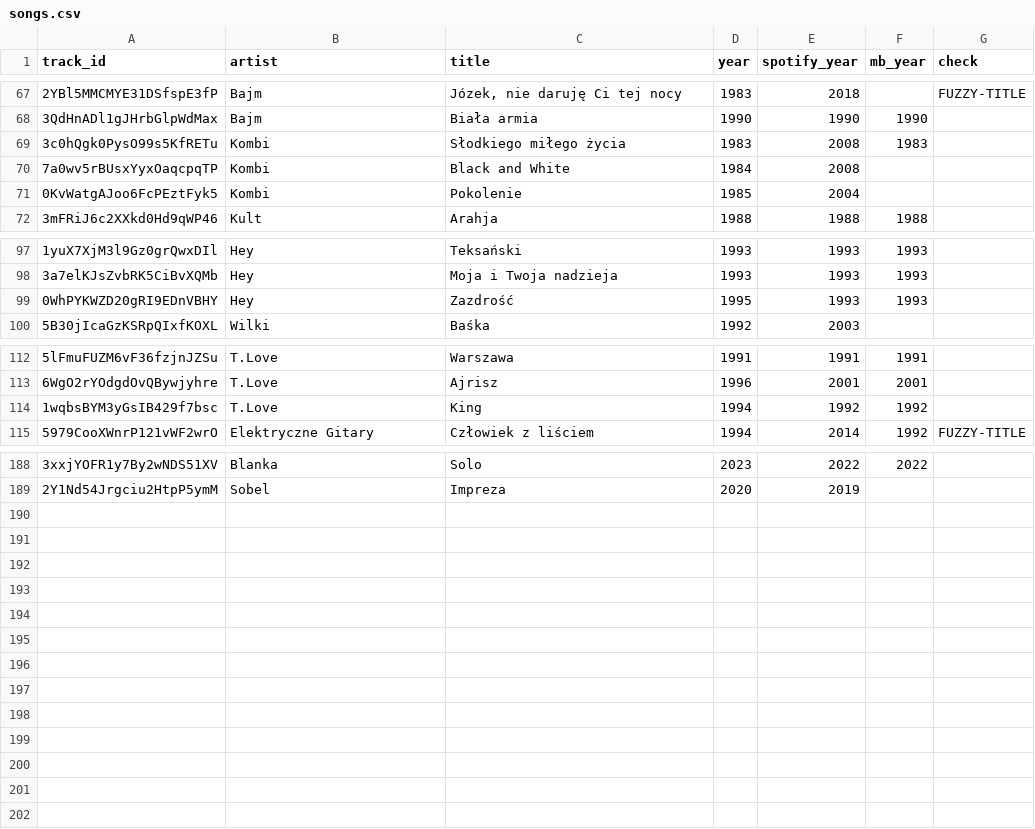
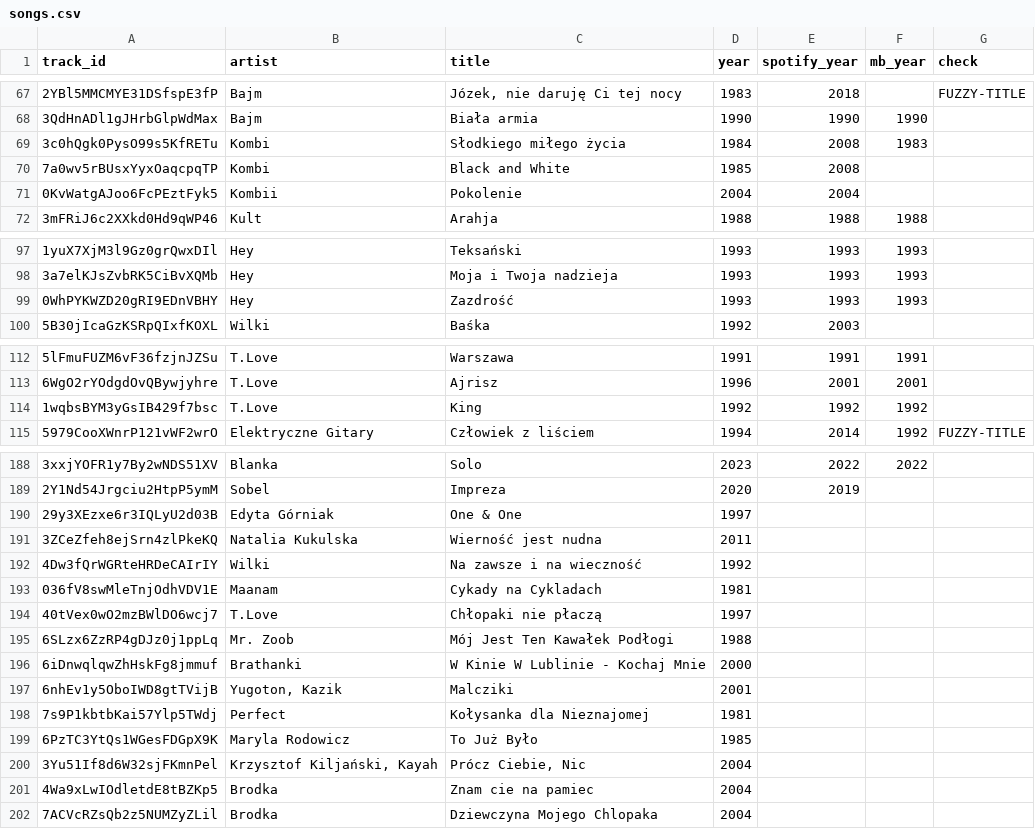
Before and after one commit to michalszpyruk/hitster, a CSV file: songs.csv, drawn as a sheet; only a part is shown, gaps mark what is left out; the diff covers the shown part only.

Commit message:
Kombi year fixes, year convention, audit tool

```diff
--- a/songs.csv
+++ b/songs.csv
@@ -68,5 +68,5 @@ track_id,artist,title,year,spotify_year,mb_year,check
 3QdHnADl1gJHrbGlpWdMax,Bajm,Biała armia,1990,1990,1990,
-3c0hQgk0PysO99s5KfRETu,Kombi,Słodkiego miłego życia,1983,2008,1983,
-7a0wv5rBUsxYyxOaqcpqTP,Kombi,Black and White,1984,2008,,
-0KvWatgAJoo6FcPEztFyk5,Kombi,Pokolenie,1985,2004,,
+3c0hQgk0PysO99s5KfRETu,Kombi,Słodkiego miłego życia,1984,2008,1983,
+7a0wv5rBUsxYyxOaqcpqTP,Kombi,Black and White,1985,2008,,
+0KvWatgAJoo6FcPEztFyk5,Kombii,Pokolenie,2004,2004,,
 3mFRiJ6c2XXkd0Hd9qWP46,Kult,Arahja,1988,1988,1988,
@@ -98,3 +98,3 @@ track_id,artist,title,year,spotify_year,mb_year,check
 3a7elKJsZvbRK5CiBvXQMb,Hey,Moja i Twoja nadzieja,1993,1993,1993,
-0WhPYKWZD20gRI9EDnVBHY,Hey,Zazdrość,1995,1993,1993,
+0WhPYKWZD20gRI9EDnVBHY,Hey,Zazdrość,1993,1993,1993,
 5B30jIcaGzKSRpQIxfKOXL,Wilki,Baśka,1992,2003,,
@@ -113,3 +113,3 @@ track_id,artist,title,year,spotify_year,mb_year,check
 6WgO2rYOdgdOvQBywjyhre,T.Love,Ajrisz,1996,2001,2001,
-1wqbsBYM3yGsIB429f7bsc,T.Love,King,1994,1992,1992,
+1wqbsBYM3yGsIB429f7bsc,T.Love,King,1992,1992,1992,
 5979CooXWnrP121vWF2wrO,Elektryczne Gitary,Człowiek z liściem,1994,2014,1992,FUZZY-TITLE
@@ -189 +189,14 @@ track_id,artist,title,year,spotify_year,mb_year,check
 2Y1Nd54Jrgciu2HtpP5ymM,Sobel,Impreza,2020,2019,,
+29y3XEzxe6r3IQLyU2d03B,Edyta Górniak,One & One,1997,,,
+3ZCeZfeh8ejSrn4zlPkeKQ,Natalia Kukulska,Wierność jest nudna,2011,,,
+4Dw3fQrWGRteHRDeCAIrIY,Wilki,Na zawsze i na wieczność,1992,,,
+036fV8swMleTnjOdhVDV1E,Maanam,Cykady na Cykladach,1981,,,
+40tVex0wO2mzBWlDO6wcj7,T.Love,Chłopaki nie płaczą,1997,,,
+6SLzx6ZzRP4gDJz0j1ppLq,Mr. Zoob,Mój Jest Ten Kawałek Podłogi,1988,,,
+6iDnwqlqwZhHskFg8jmmuf,Brathanki,W Kinie W Lublinie - Kochaj Mnie,2000,,,
+6nhEv1y5OboIWD8gtTVijB,"Yugoton, Kazik",Malcziki,2001,,,
+7s9P1kbtbKai57Ylp5TWdj,Perfect,Kołysanka dla Nieznajomej,1981,,,
+6PzTC3YtQs1WGesFDGpX9K,Maryla Rodowicz,To Już Było,1985,,,
+3Yu51If8d6W32sjFKmnPel,"Krzysztof Kiljański, Kayah","Prócz Ciebie, Nic",2004,,,
+4Wa9xLwIOdletdE8tBZKp5,Brodka,Znam cie na pamiec,2004,,,
+7ACVcRZsQb2z5NUMZyZLil,Brodka,Dziewczyna Mojego Chlopaka,2004,,,
```
Also changed, not shown: 5 edited cells elsewhere in this file, seed.csv, 6 other files.
